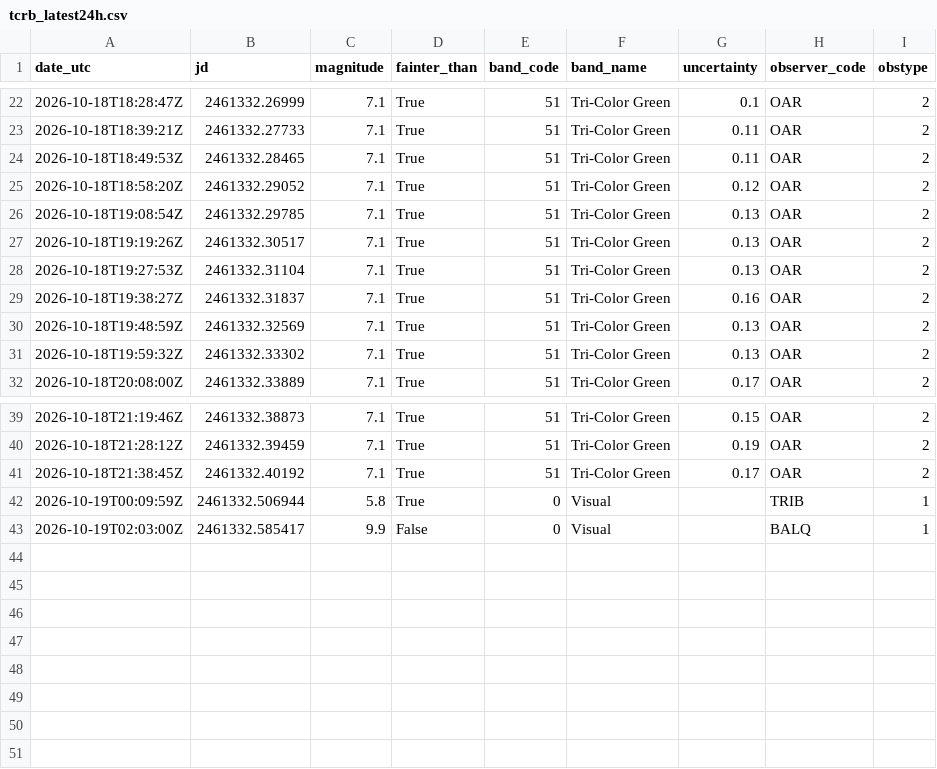
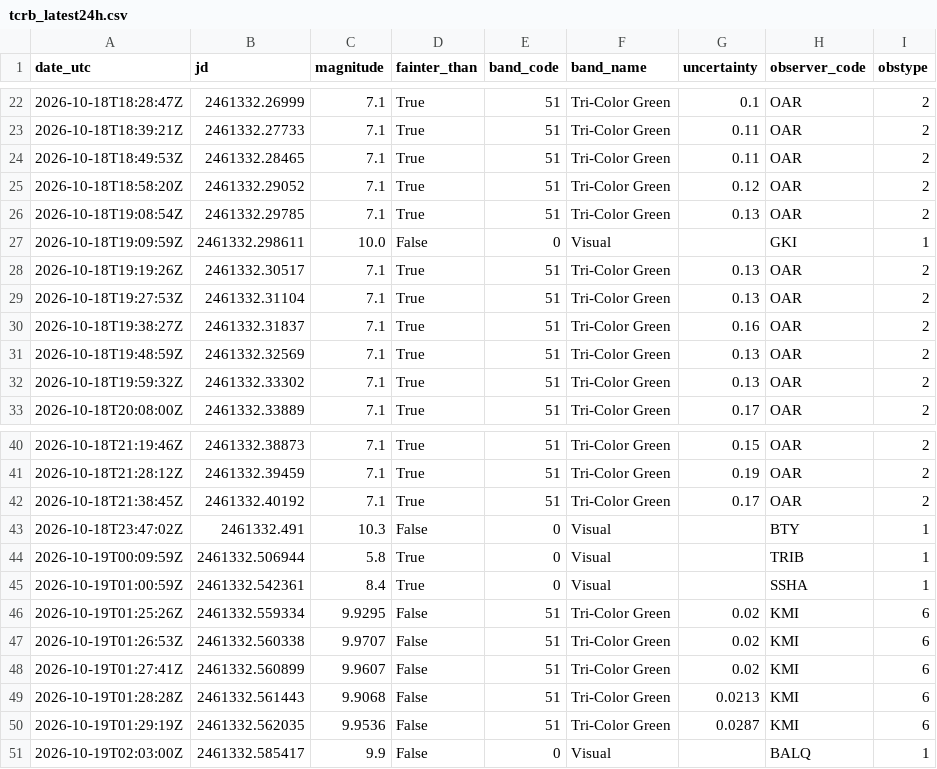
Before and after one commit to thg4web/vso, a CSV file: static/exports/tcrb_latest24h.csv, drawn as a sheet; only a part is shown, gaps mark what is left out.

Commit message:
Data refresh: 2026-10-19T16:14:07Z

```diff
--- a/static/exports/tcrb_latest24h.csv
+++ b/static/exports/tcrb_latest24h.csv
@@ -26,2 +26,3 @@ date_utc,jd,magnitude,fainter_than,band_code,band_name,uncertainty,observer_code
 2026-10-18T19:08:54Z,2461332.29785,7.1,True,51,Tri-Color Green,0.13,OAR,2
+2026-10-18T19:09:59Z,2461332.298611,10.0,False,0,Visual,,GKI,1
 2026-10-18T19:19:26Z,2461332.30517,7.1,True,51,Tri-Color Green,0.13,OAR,2
@@ -41,3 +42,10 @@ date_utc,jd,magnitude,fainter_than,band_code,band_name,uncertainty,observer_code
 2026-10-18T21:38:45Z,2461332.40192,7.1,True,51,Tri-Color Green,0.17,OAR,2
+2026-10-18T23:47:02Z,2461332.491,10.3,False,0,Visual,,BTY,1
 2026-10-19T00:09:59Z,2461332.506944,5.8,True,0,Visual,,TRIB,1
+2026-10-19T01:00:59Z,2461332.542361,8.4,True,0,Visual,,SSHA,1
+2026-10-19T01:25:26Z,2461332.559334,9.9295,False,51,Tri-Color Green,0.02,KMI,6
+2026-10-19T01:26:53Z,2461332.560338,9.9707,False,51,Tri-Color Green,0.02,KMI,6
+2026-10-19T01:27:41Z,2461332.560899,9.9607,False,51,Tri-Color Green,0.02,KMI,6
+2026-10-19T01:28:28Z,2461332.561443,9.9068,False,51,Tri-Color Green,0.0213,KMI,6
+2026-10-19T01:29:19Z,2461332.562035,9.9536,False,51,Tri-Color Green,0.0287,KMI,6
 2026-10-19T02:03:00Z,2461332.585417,9.9,False,0,Visual,,BALQ,1
```
Also changed, not shown: 2 other files.
